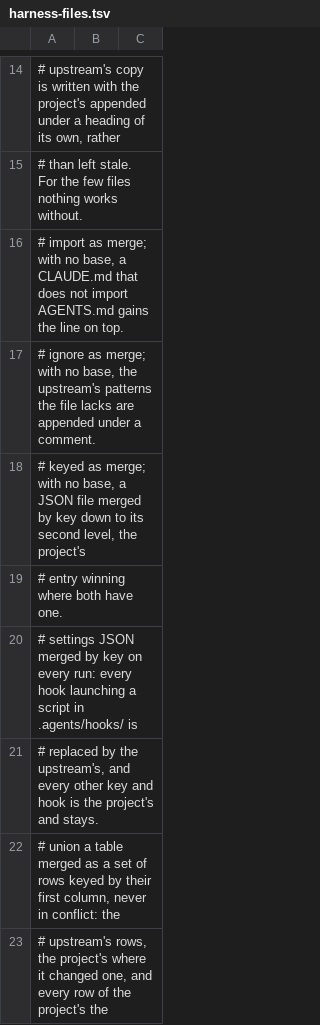
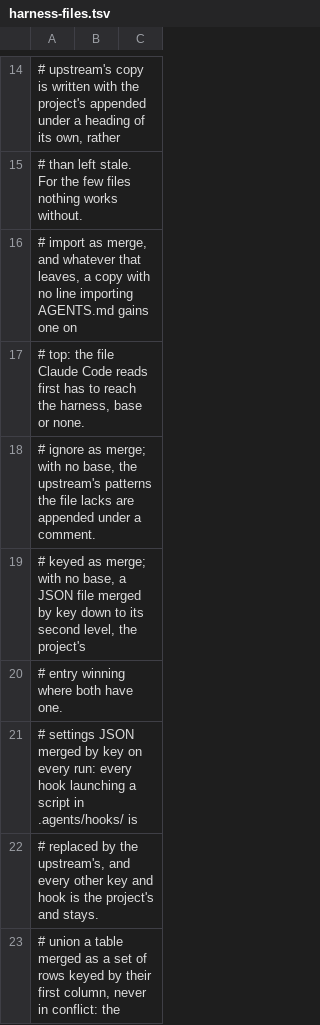
Before and after one commit to salaros/ai-harness, a TSV file: scripts/harness-files.tsv, drawn as a sheet; only a part is shown, gaps mark what is left out; the shorter side is filled out with more unchanged rows.

```diff
--- a/scripts/harness-files.tsv
+++ b/scripts/harness-files.tsv
@@ -15,3 +15,4 @@
 #          than left stale. For the few files nothing works without.
-#   import as merge; with no base, a CLAUDE.md that does not import AGENTS.md gains the line on top.
+#   import as merge, and whatever that leaves, a copy with no line importing AGENTS.md gains one on
+#          top: the file Claude Code reads first has to reach the harness, base or none.
 #   ignore as merge; with no base, the upstream's patterns the file lacks are appended under a comment.
```
Also changed, not shown: 3 other files.
